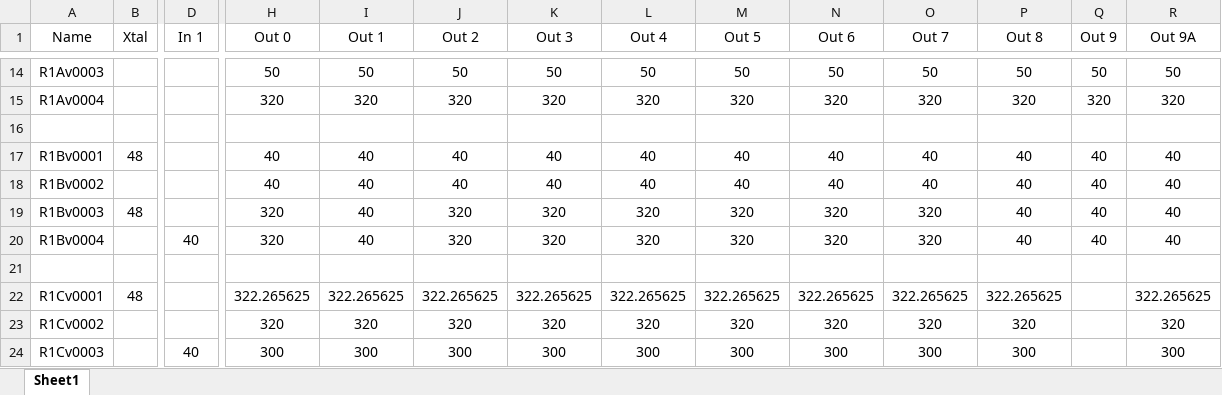
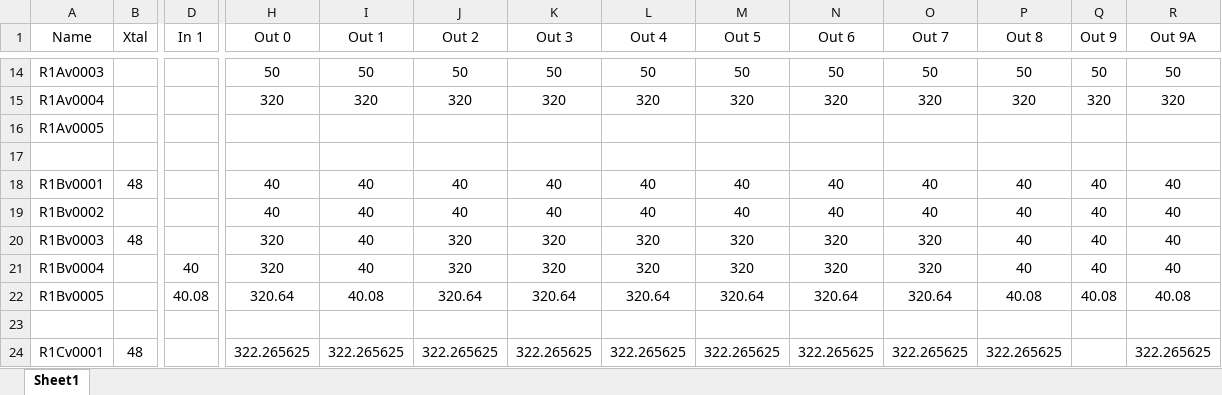
Before and after one commit to mfkiwl/Cornell_CM_Rev2_HW, an Excel workbook: ClockBuilderPRO/projects/ConfigurationIndex.xlsx, sheet Sheet1, drawn as a sheet; only a part is shown, gaps mark what is left out; the shorter side is filled out with more unchanged rows; values as stored, in another font and other column widths than the file's, no borders; rows hold the shown columns only; the diff names each change by its address in the sheet, - before the commit and + after, or states it on an @@ line.

Commit message:
Made clock file R1Bv0005

```diff
--- a/ClockBuilderPRO/projects/ConfigurationIndex.xlsx (sheet Sheet1)
+++ b/ClockBuilderPRO/projects/ConfigurationIndex.xlsx (sheet Sheet1)
+row 16: R1Av0005
+row 22: R1Bv0005 |  | 40.08 | 320.64 | 40.08 | 320.64 | 320.64 | 320.64 | 320.64 | 320.64 | 320.64 | 40.08 | 40.08 | 40.08
```
Also changed, not shown: 4 other files.
